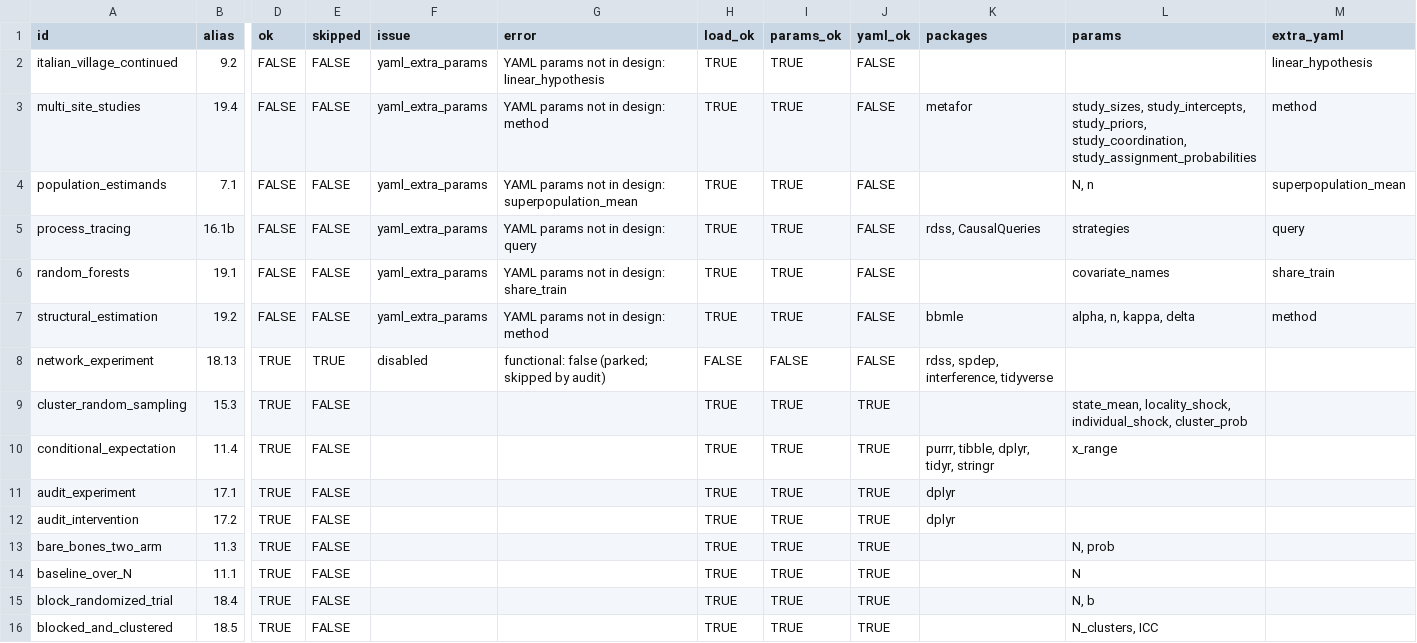
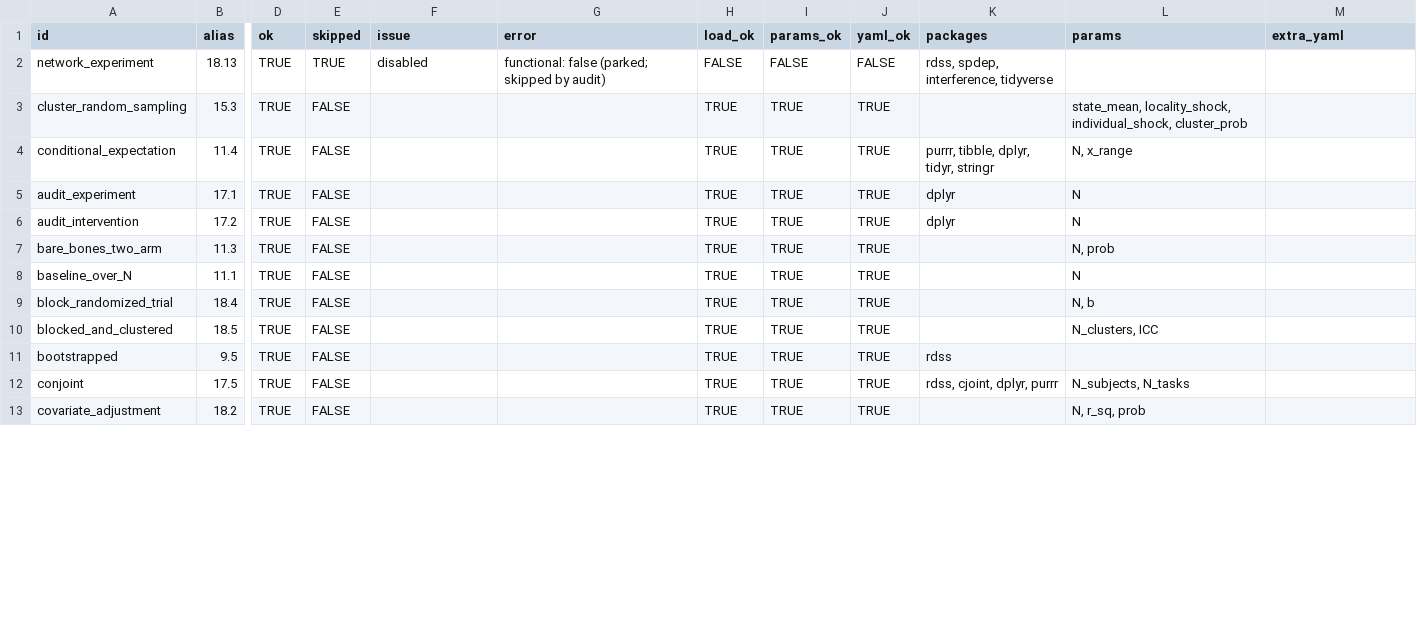
Before and after one commit to macartan/ResearchDesigns, a CSV file: tools/audit_report.csv, drawn as a sheet; only a part is shown, gaps mark what is left out; the shorter side is filled out with more unchanged rows; removed rows and columns are numbered as before the commit, all else as after; rows hold the shown columns only; the diff covers the shown part only; the diff names each change by its address in the sheet, - before the commit and + after, or states it on an @@ line.

```diff
--- a/tools/audit_report.csv
+++ b/tools/audit_report.csv
-row 2: italian_village_continued | 9.2 | FALSE | FALSE | yaml_extra_params | YAML params not in design: linear_hypothesis | TRUE | TRUE | FALSE |  |  | linear_hypothesis
-row 3: multi_site_studies | 19.4 | FALSE | FALSE | yaml_extra_params | YAML params not in design: method | TRUE | TRUE | FALSE | metafor | study_sizes, study_intercepts, study_priors, study_coordination, study_assignment_probabilities | method
-row 4: population_estimands | 7.1 | FALSE | FALSE | yaml_extra_params | YAML params not in design: superpopulation_mean | TRUE | TRUE | FALSE |  | N, n | superpopulation_mean
-row 5: process_tracing | 16.1b | FALSE | FALSE | yaml_extra_params | YAML params not in design: query | TRUE | TRUE | FALSE | rdss, CausalQueries | strategies | query
-row 6: random_forests | 19.1 | FALSE | FALSE | yaml_extra_params | YAML params not in design: share_train | TRUE | TRUE | FALSE |  | covariate_names | share_train
-row 7: structural_estimation | 19.2 | FALSE | FALSE | yaml_extra_params | YAML params not in design: method | TRUE | TRUE | FALSE | bbmle | alpha, n, kappa, delta | method
-L4 (params): x_range
+L4 (params): N, x_range
-L5:L6 (params): (empty)
+L5:L6 (params): N
```
Also changed, not shown: 6 added rows and 14 edited cells elsewhere in this file, 2 other files.
